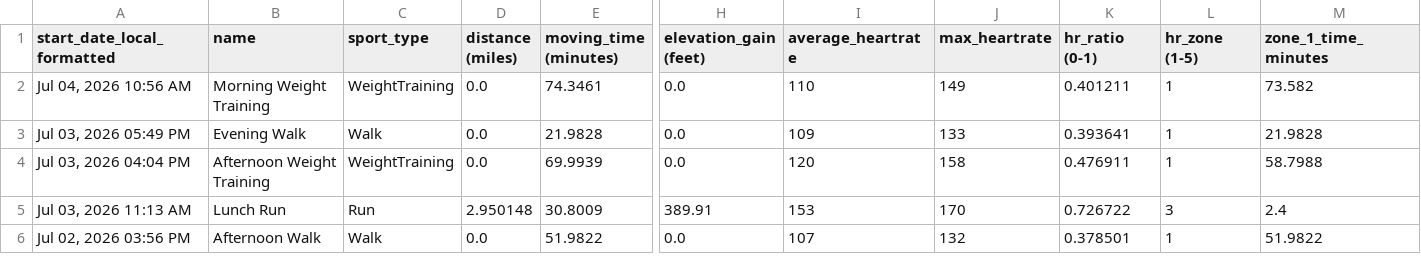
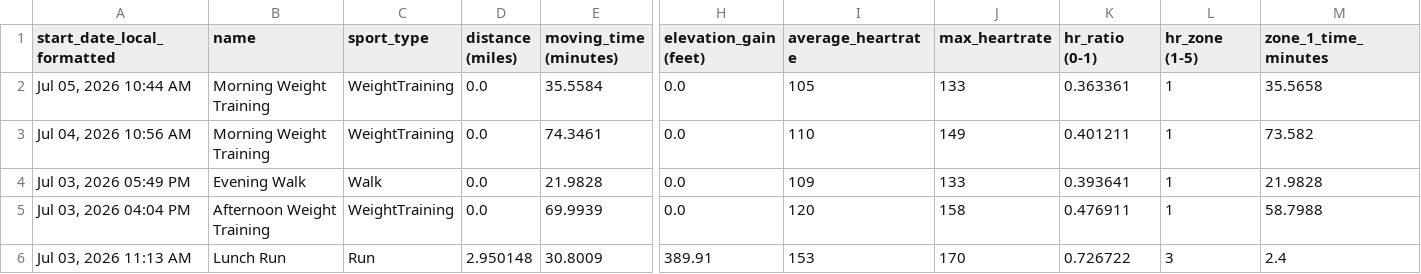
Before and after one commit to adbrigs/strava-training-dashboard, a CSV file: Training_Intensity_Report/dashboard/data/activity_data_with_intensity.csv, drawn as a sheet; only a part is shown, gaps mark what is left out; the shorter side is filled out with more unchanged rows; rows hold the shown columns only; the diff names each change by its address in the sheet, - before the commit and + after, or states it on an @@ line.

```diff
--- a/Training_Intensity_Report/dashboard/data/activity_data_with_intensity.csv
+++ b/Training_Intensity_Report/dashboard/data/activity_data_with_intensity.csv
+row 2: Jul 05, 2026 10:44 AM | Morning Weight Training | WeightTraining | 0.0 | 35.5584 | 0.0 | 105 | 133 | 0.363361 | 1 | 35.5658
```
Also changed, not shown: web/public/data/activity_supplement.csv, web/public/data/hr_summaries.csv, 2 other files.
